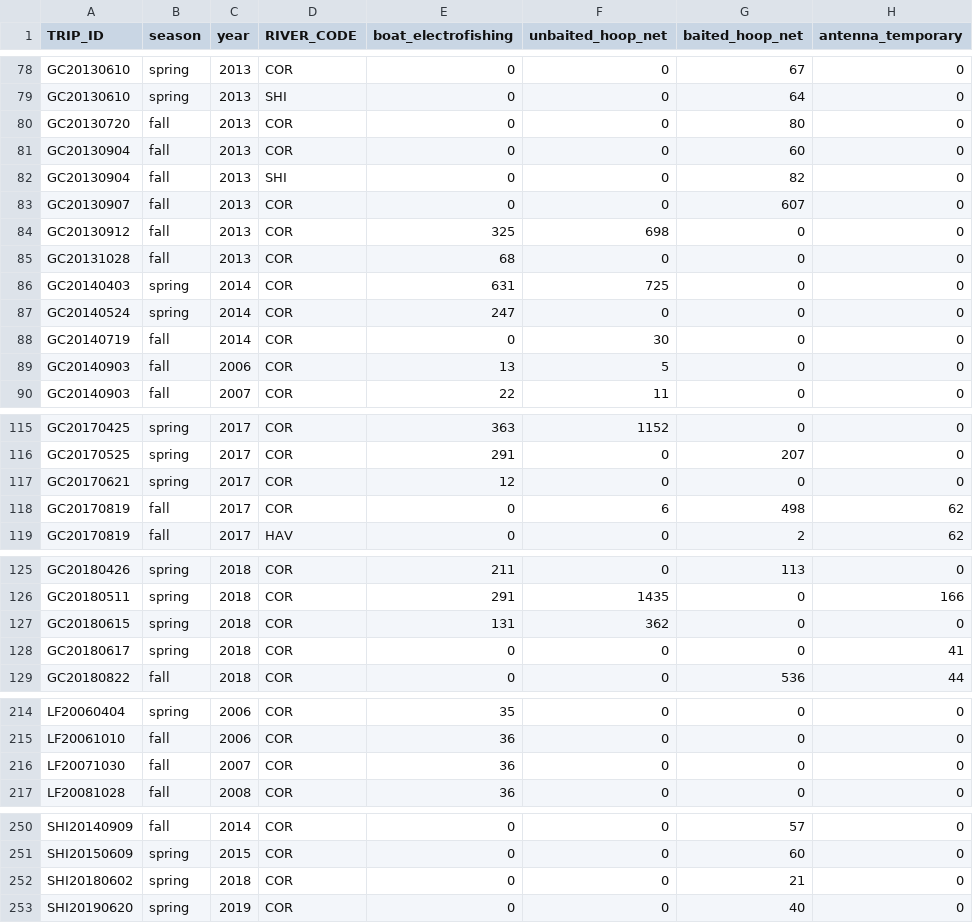
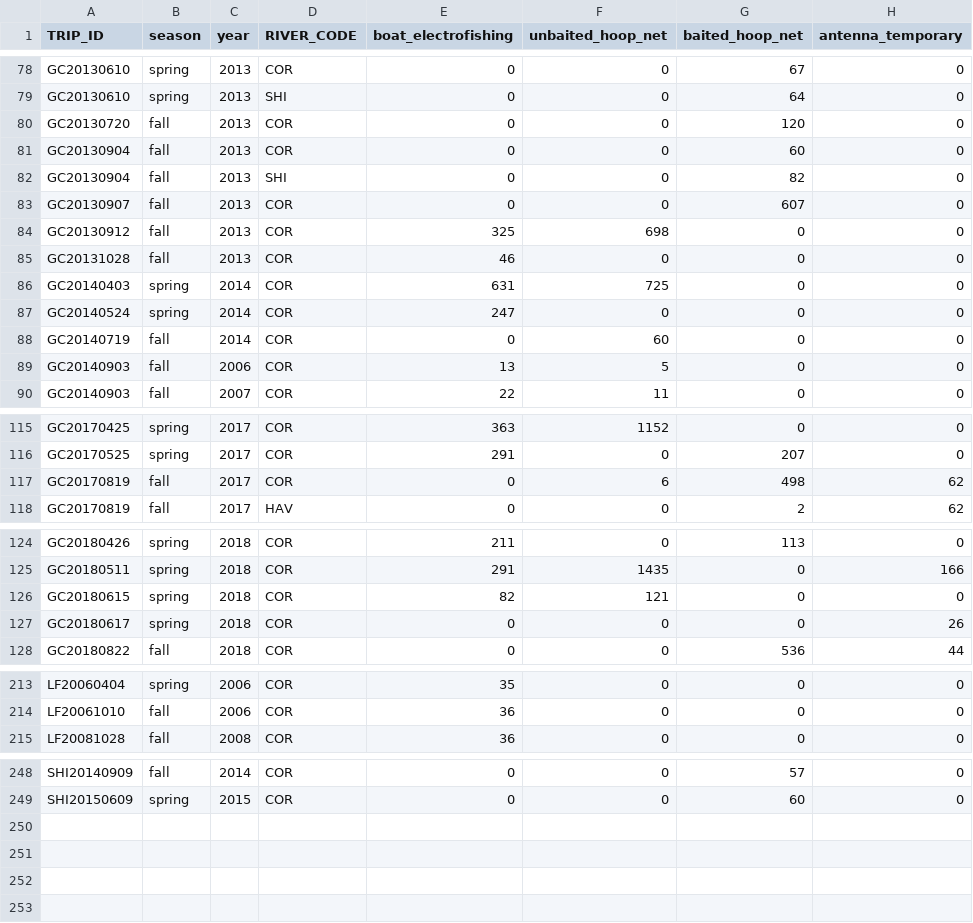
Before and after one commit to jkboyer/flannelmouth, a CSV file: data/effort_by_trip.csv, drawn as a sheet; only a part is shown, gaps mark what is left out; the diff covers the shown part only.

```diff
--- a/data/effort_by_trip.csv
+++ b/data/effort_by_trip.csv
@@ -79,3 +79,3 @@
 "GC20130610","spring",2013,"SHI",0,0,64,0
-"GC20130720","fall",2013,"COR",0,0,80,0
+"GC20130720","fall",2013,"COR",0,0,120,0
 "GC20130904","fall",2013,"COR",0,0,60,0
@@ -84,6 +84,6 @@
 "GC20130912","fall",2013,"COR",325,698,0,0
-"GC20131028","fall",2013,"COR",68,0,0,0
+"GC20131028","fall",2013,"COR",46,0,0,0
 "GC20140403","spring",2014,"COR",631,725,0,0
 "GC20140524","spring",2014,"COR",247,0,0,0
-"GC20140719","fall",2014,"COR",0,30,0,0
+"GC20140719","fall",2014,"COR",0,60,0,0
 "GC20140903","fall",2006,"COR",13,5,0,0
@@ -116,3 +116,2 @@
 "GC20170525","spring",2017,"COR",291,0,207,0
-"GC20170621","spring",2017,"COR",12,0,0,0
 "GC20170819","fall",2017,"COR",0,6,498,62
@@ -126,4 +125,4 @@
 "GC20180511","spring",2018,"COR",291,1435,0,166
-"GC20180615","spring",2018,"COR",131,362,0,0
-"GC20180617","spring",2018,"COR",0,0,0,41
+"GC20180615","spring",2018,"COR",82,121,0,0
+"GC20180617","spring",2018,"COR",0,0,0,26
 "GC20180822","fall",2018,"COR",0,0,536,44
@@ -215,3 +214,2 @@
 "LF20061010","fall",2006,"COR",36,0,0,0
-"LF20071030","fall",2007,"COR",36,0,0,0
 "LF20081028","fall",2008,"COR",36,0,0,0
@@ -251,3 +249 @@
 "SHI20150609","spring",2015,"COR",0,0,60,0
-"SHI20180602","spring",2018,"COR",0,0,21,0
-"SHI20190620","spring",2019,"COR",0,0,40,0
```
Also changed, not shown: 12 edited cells elsewhere in this file, data/effort_by_trip_reach.csv, 1 other file.
